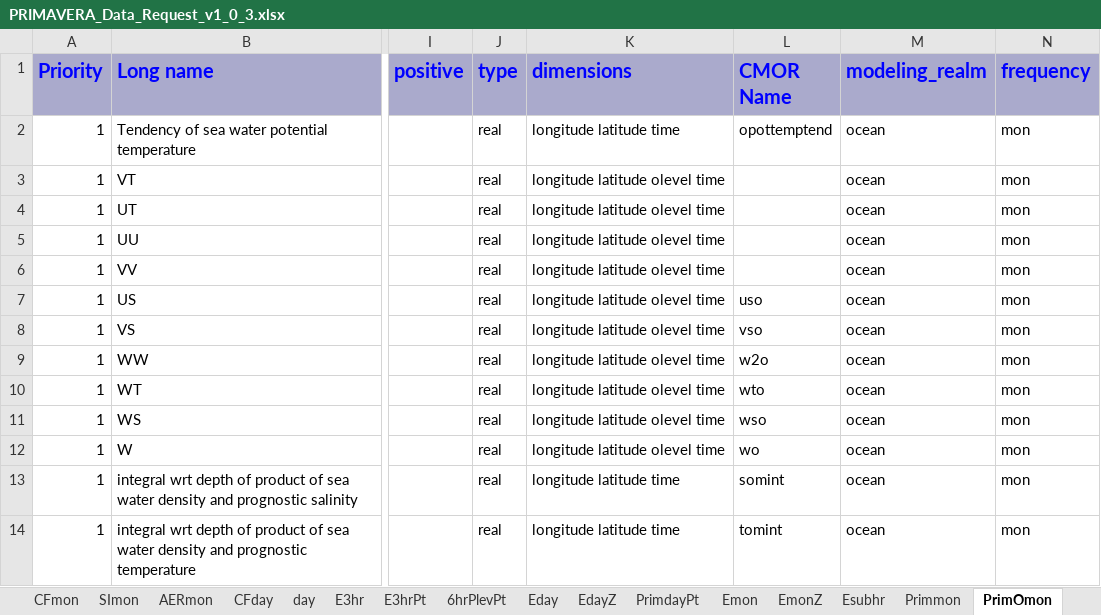
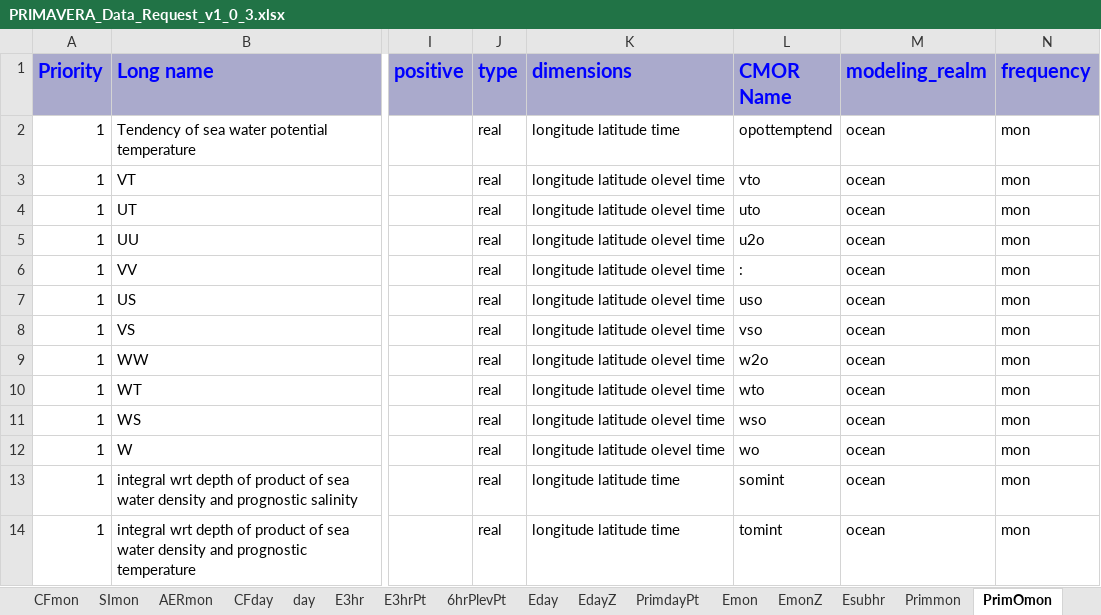
Before and after one commit to EC-Earth/ece2cmor3, an Excel workbook: resources/data_request/PRIMAVERA_Data_Request_v1_0_3.xlsx, sheet PrimOmon, drawn as a sheet; only a part is shown, gaps mark what is left out; values as stored, in another font and other column widths than the file's, no borders; conditional formats not drawn; the diff names each change by its address in the sheet, - before the commit and + after, or states it on an @@ line.

Commit message:
Added missing PrimOmon CMOR names

```diff
--- a/resources/data_request/PRIMAVERA_Data_Request_v1_0_3.xlsx (sheet PrimOmon)
+++ b/resources/data_request/PRIMAVERA_Data_Request_v1_0_3.xlsx (sheet PrimOmon)
-L3 (CMOR Name): (empty)
+L3 (CMOR Name): vto
-L4 (CMOR Name): (empty)
+L4 (CMOR Name): uto
-L5 (CMOR Name): (empty)
+L5 (CMOR Name): u2o
-L6 (CMOR Name): (empty)
+L6 (CMOR Name): :
```
Also changed, not shown: 1 other file.
